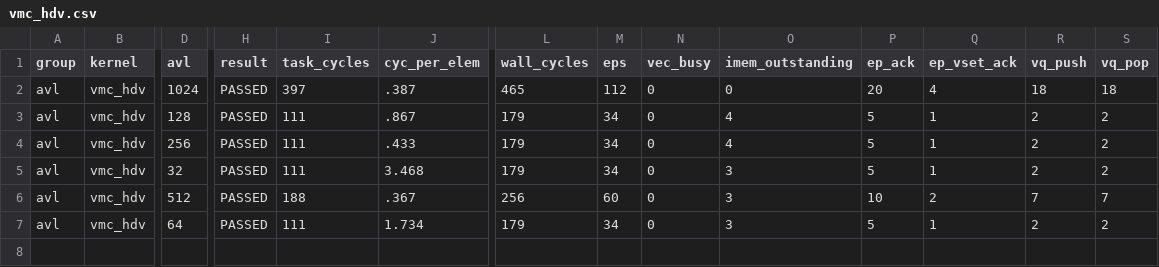
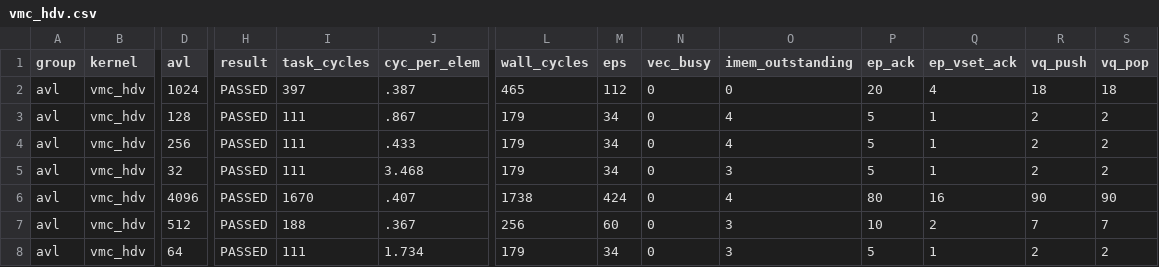
Before and after one commit to WWeiying/ara, a CSV file: hardware/kernel_sweep_out/vmc_hdv.csv, drawn as a sheet; only a part is shown, gaps mark what is left out; rows hold the shown columns only; the diff names each change by its address in the sheet, - before the commit and + after, or states it on an @@ line.

```diff
--- a/hardware/kernel_sweep_out/vmc_hdv.csv
+++ b/hardware/kernel_sweep_out/vmc_hdv.csv
+row 6: avl | vmc_hdv | 4096 | PASSED | 1670 | .407 | 1738 | 424 | 0 | 4 | 80 | 16 | 90 | 90
```
Also changed, not shown: hardware/kernel_sweep_out/dropout_hdv.csv, hardware/kernel_sweep_out/kernel_all.csv, 13 other files.
